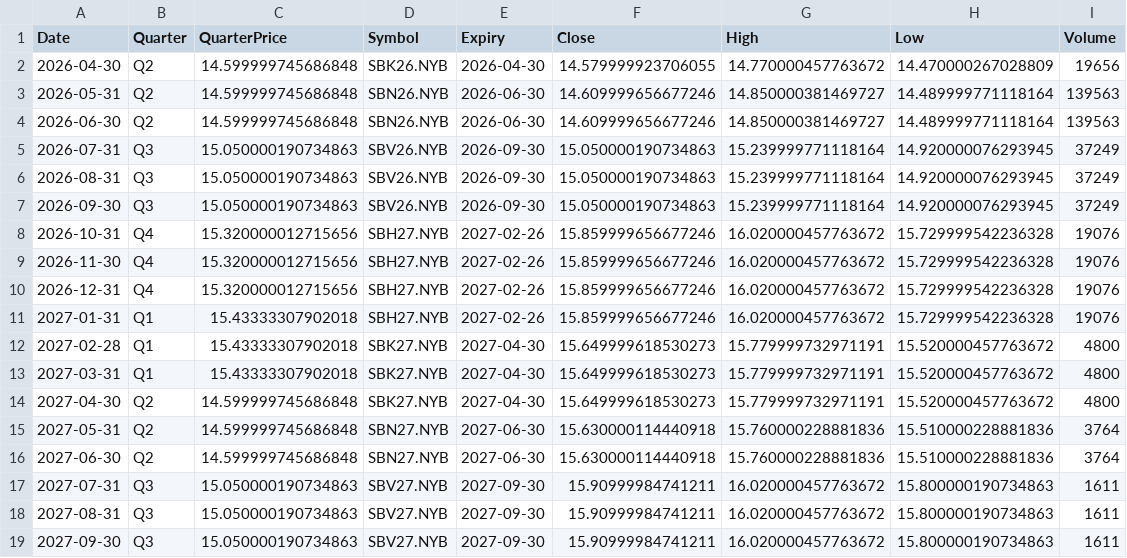
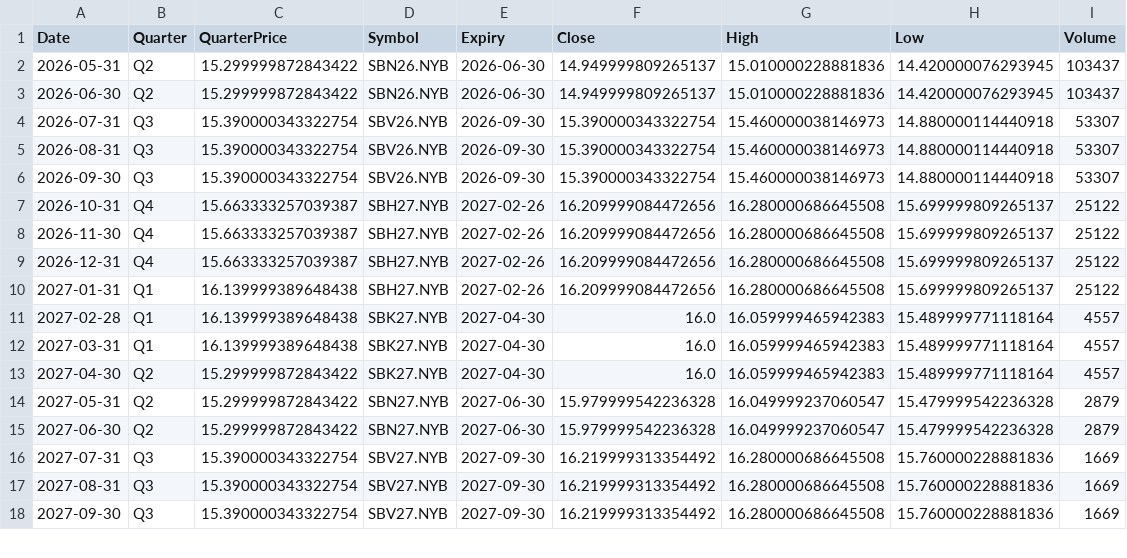
Before and after one commit to ViruAgrawal/sugar11-pipeline, a CSV file: sb_forward.csv, drawn as a sheet; only a part is shown; the diff covers the shown part only.

```diff
--- a/sb_forward.csv
+++ b/sb_forward.csv
@@ -1,19 +1,18 @@
 Date,Quarter,QuarterPrice,Symbol,Expiry,Close,High,Low,Volume
-2026-04-30,Q2,14.599999745686848,SBK26.NYB,2026-04-30,14.579999923706055,14.770000457763672,14.470000267028809,19656
-2026-05-31,Q2,14.599999745686848,SBN26.NYB,2026-06-30,14.609999656677246,14.850000381469727,14.489999771118164,139563
-2026-06-30,Q2,14.599999745686848,SBN26.NYB,2026-06-30,14.609999656677246,14.850000381469727,14.489999771118164,139563
-2026-07-31,Q3,15.050000190734863,SBV26.NYB,2026-09-30,15.050000190734863,15.239999771118164,14.920000076293945,37249
-2026-08-31,Q3,15.050000190734863,SBV26.NYB,2026-09-30,15.050000190734863,15.239999771118164,14.920000076293945,37249
-2026-09-30,Q3,15.050000190734863,SBV26.NYB,2026-09-30,15.050000190734863,15.239999771118164,14.920000076293945,37249
-2026-10-31,Q4,15.320000012715656,SBH27.NYB,2027-02-26,15.859999656677246,16.020000457763672,15.729999542236328,19076
-2026-11-30,Q4,15.320000012715656,SBH27.NYB,2027-02-26,15.859999656677246,16.020000457763672,15.729999542236328,19076
-2026-12-31,Q4,15.320000012715656,SBH27.NYB,2027-02-26,15.859999656677246,16.020000457763672,15.729999542236328,19076
-2027-01-31,Q1,15.43333307902018,SBH27.NYB,2027-02-26,15.859999656677246,16.020000457763672,15.729999542236328,19076
-2027-02-28,Q1,15.43333307902018,SBK27.NYB,2027-04-30,15.649999618530273,15.779999732971191,15.520000457763672,4800
-2027-03-31,Q1,15.43333307902018,SBK27.NYB,2027-04-30,15.649999618530273,15.779999732971191,15.520000457763672,4800
-2027-04-30,Q2,14.599999745686848,SBK27.NYB,2027-04-30,15.649999618530273,15.779999732971191,15.520000457763672,4800
-2027-05-31,Q2,14.599999745686848,SBN27.NYB,2027-06-30,15.630000114440918,15.760000228881836,15.510000228881836,3764
-2027-06-30,Q2,14.599999745686848,SBN27.NYB,2027-06-30,15.630000114440918,15.760000228881836,15.510000228881836,3764
-2027-07-31,Q3,15.050000190734863,SBV27.NYB,2027-09-30,15.90999984741211,16.020000457763672,15.800000190734863,1611
-2027-08-31,Q3,15.050000190734863,SBV27.NYB,2027-09-30,15.90999984741211,16.020000457763672,15.800000190734863,1611
-2027-09-30,Q3,15.050000190734863,SBV27.NYB,2027-09-30,15.90999984741211,16.020000457763672,15.800000190734863,1611
+2026-05-31,Q2,15.299999872843422,SBN26.NYB,2026-06-30,14.949999809265137,15.010000228881836,14.420000076293945,103437
+2026-06-30,Q2,15.299999872843422,SBN26.NYB,2026-06-30,14.949999809265137,15.010000228881836,14.420000076293945,103437
+2026-07-31,Q3,15.390000343322754,SBV26.NYB,2026-09-30,15.390000343322754,15.460000038146973,14.880000114440918,53307
+2026-08-31,Q3,15.390000343322754,SBV26.NYB,2026-09-30,15.390000343322754,15.460000038146973,14.880000114440918,53307
+2026-09-30,Q3,15.390000343322754,SBV26.NYB,2026-09-30,15.390000343322754,15.460000038146973,14.880000114440918,53307
+2026-10-31,Q4,15.663333257039387,SBH27.NYB,2027-02-26,16.209999084472656,16.280000686645508,15.699999809265137,25122
+2026-11-30,Q4,15.663333257039387,SBH27.NYB,2027-02-26,16.209999084472656,16.280000686645508,15.699999809265137,25122
+2026-12-31,Q4,15.663333257039387,SBH27.NYB,2027-02-26,16.209999084472656,16.280000686645508,15.699999809265137,25122
+2027-01-31,Q1,16.139999389648438,SBH27.NYB,2027-02-26,16.209999084472656,16.280000686645508,15.699999809265137,25122
+2027-02-28,Q1,16.139999389648438,SBK27.NYB,2027-04-30,16.0,16.059999465942383,15.489999771118164,4557
+2027-03-31,Q1,16.139999389648438,SBK27.NYB,2027-04-30,16.0,16.059999465942383,15.489999771118164,4557
+2027-04-30,Q2,15.299999872843422,SBK27.NYB,2027-04-30,16.0,16.059999465942383,15.489999771118164,4557
+2027-05-31,Q2,15.299999872843422,SBN27.NYB,2027-06-30,15.979999542236328,16.049999237060547,15.479999542236328,2879
+2027-06-30,Q2,15.299999872843422,SBN27.NYB,2027-06-30,15.979999542236328,16.049999237060547,15.479999542236328,2879
+2027-07-31,Q3,15.390000343322754,SBV27.NYB,2027-09-30,16.219999313354492,16.280000686645508,15.760000228881836,1669
+2027-08-31,Q3,15.390000343322754,SBV27.NYB,2027-09-30,16.219999313354492,16.280000686645508,15.760000228881836,1669
+2027-09-30,Q3,15.390000343322754,SBV27.NYB,2027-09-30,16.219999313354492,16.280000686645508,15.760000228881836,1669
```
Also changed, not shown: 85 edited cells elsewhere in this file, cadusd_forwards.csv, cadusd_spot.csv, 2 other files.
